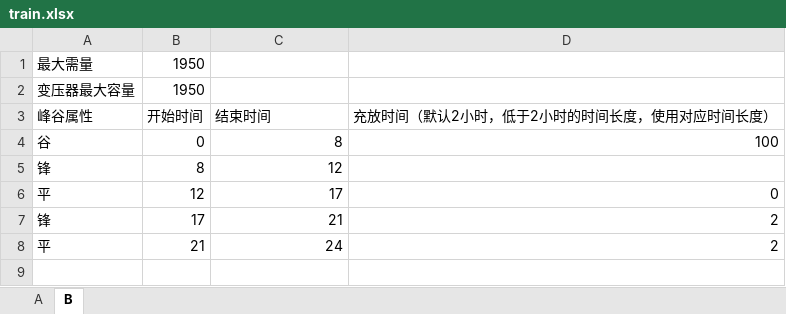
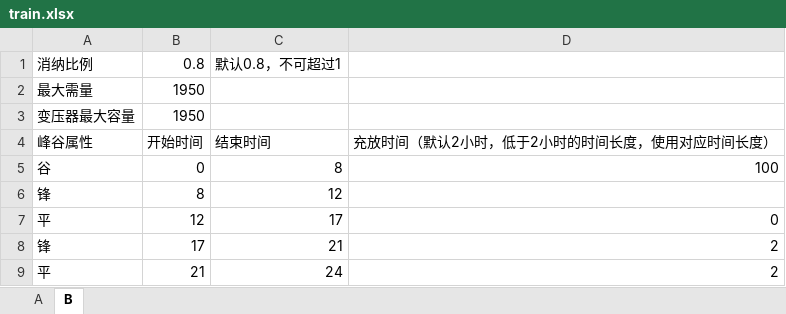
Before and after one commit to Qbsstg/dealExcel, an Excel workbook: train.xlsx, sheet B, drawn as a sheet; values as stored, in another font and other column widths than the file's, no borders; the diff names each change by its address in the sheet, - before the commit and + after, or states it on an @@ line.

```diff
--- a/train.xlsx (sheet B)
+++ b/train.xlsx (sheet B)
+row 1: 消纳比例 | 0.8 | 默认0.8，不可超过1
```
Also changed, not shown: 4 other files.
